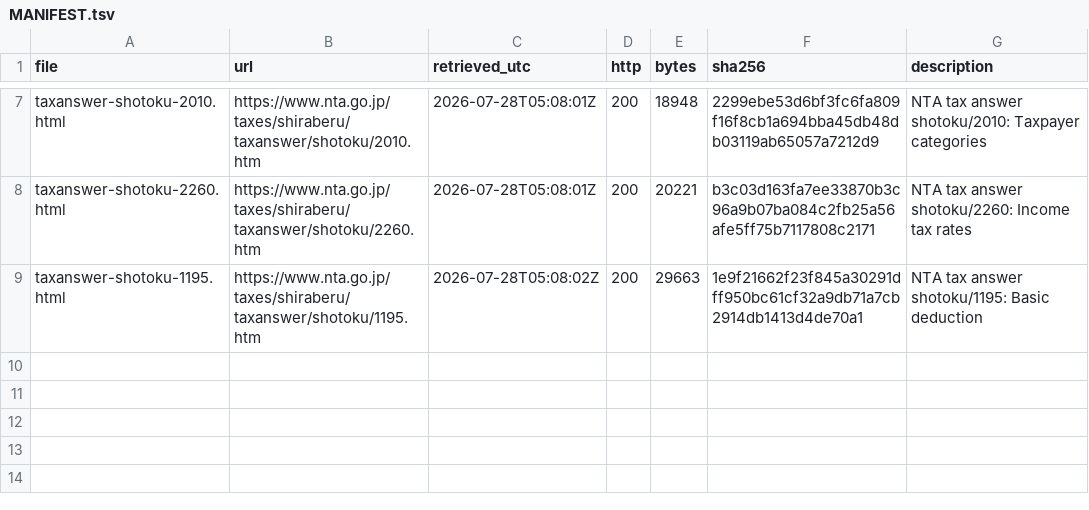
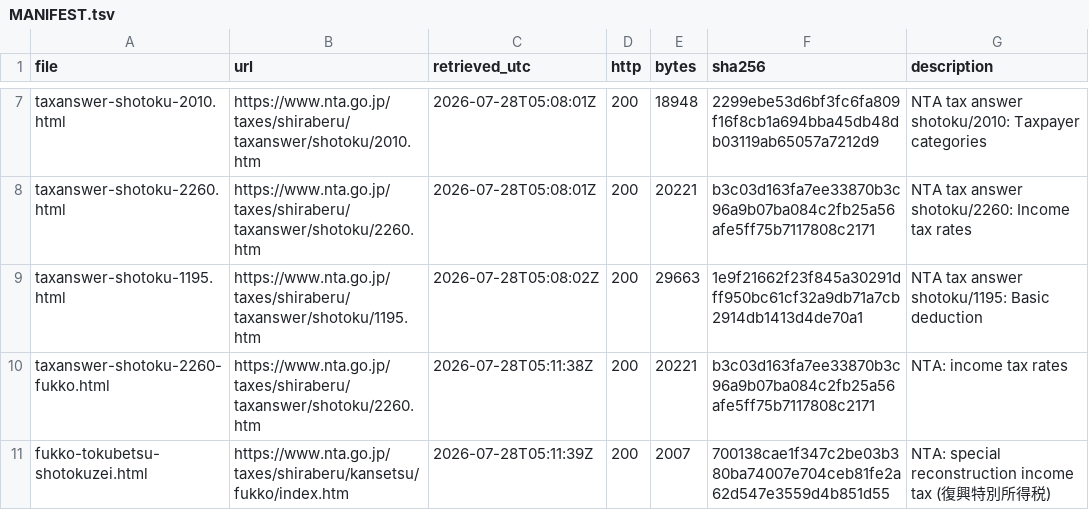
Before and after one commit to kumavis/empty, a TSV file: sources/japan-nta/MANIFEST.tsv, drawn as a sheet; only a part is shown, gaps mark what is left out; the diff names each change by its address in the sheet, - before the commit and + after, or states it on an @@ line.

```diff
--- a/sources/japan-nta/MANIFEST.tsv
+++ b/sources/japan-nta/MANIFEST.tsv
+row 10: taxanswer-shotoku-2260-fukko.html | https://www.nta.go.jp/taxes/shiraberu/taxanswer/shotoku/2260.htm | 2026-07-28T05:11:38Z | 200 | 20221 | b3c03d163fa7ee33870b3c96a9b07ba084c2fb25a56afe5ff75b7117808c2171 | NTA: income tax rates
+row 11: fukko-tokubetsu-shotokuzei.html | https://www.nta.go.jp/taxes/shiraberu/kansetsu/fukko/index.htm | 2026-07-28T05:11:39Z | 200 | 2007 | 700138cae1f347c2be03b380ba74007e704ceb81fe2a62d547e3559d4b851d55 | NTA: special reconstruction income tax (復興特別所得税)
```
Also changed, not shown: 19 other files.
